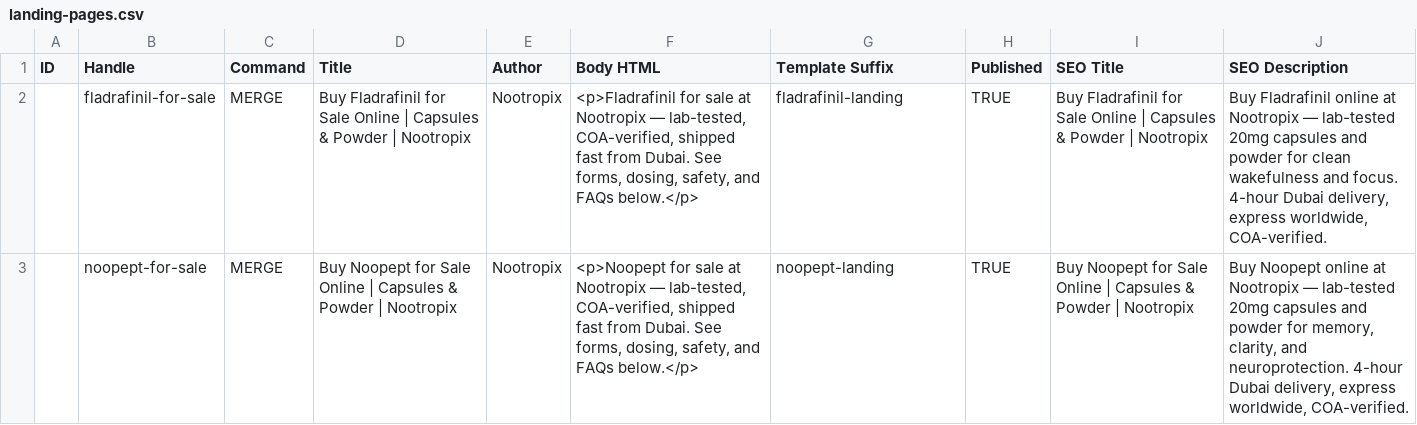
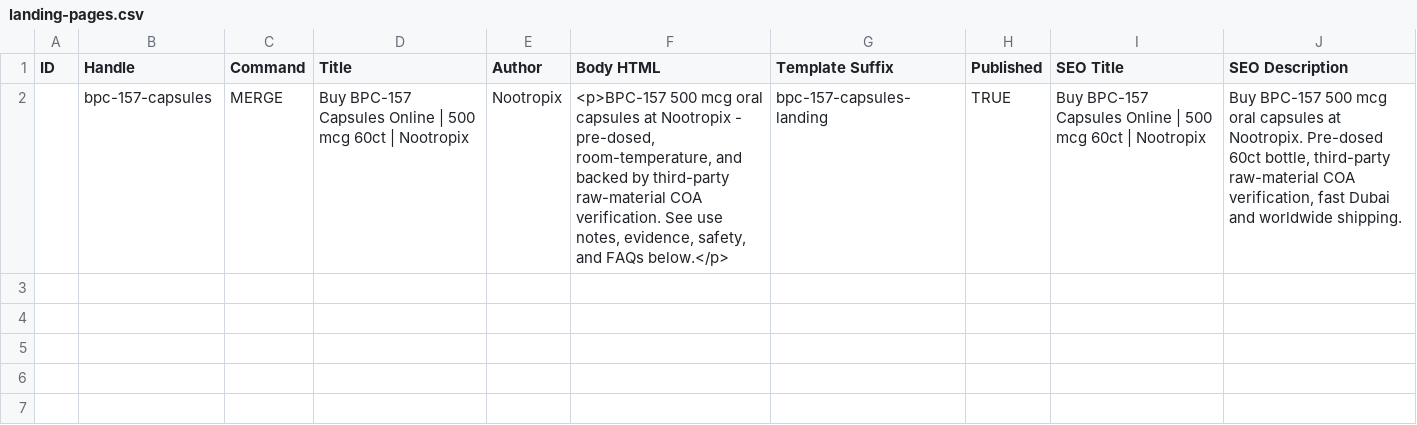
Before and after one commit to alalimoe/futurer-local, a CSV file: scripts/data/matrixify/landing-pages.csv, drawn as a sheet.

```diff
--- a/scripts/data/matrixify/landing-pages.csv
+++ b/scripts/data/matrixify/landing-pages.csv
@@ -1,3 +1,2 @@
 "ID","Handle","Command","Title","Author","Body HTML","Template Suffix","Published","SEO Title","SEO Description"
-"","fladrafinil-for-sale","MERGE","Buy Fladrafinil for Sale Online | Capsules & Powder | Nootropix","Nootropix","<p>Fladrafinil for sale at Nootropix — lab-tested, COA-verified, shipped fast from Dubai. See forms, dosing, safety, and FAQs below.</p>","fladrafinil-landing","TRUE","Buy Fladrafinil for Sale Online | Capsules & Powder | Nootropix","Buy Fladrafinil online at Nootropix — lab-tested 20mg capsules and powder for clean wakefulness and focus. 4-hour Dubai delivery, express worldwide, COA-verified."
-"","noopept-for-sale","MERGE","Buy Noopept for Sale Online | Capsules & Powder | Nootropix","Nootropix","<p>Noopept for sale at Nootropix — lab-tested, COA-verified, shipped fast from Dubai. See forms, dosing, safety, and FAQs below.</p>","noopept-landing","TRUE","Buy Noopept for Sale Online | Capsules & Powder | Nootropix","Buy Noopept online at Nootropix — lab-tested 20mg capsules and powder for memory, clarity, and neuroprotection. 4-hour Dubai delivery, express worldwide, COA-verified."
+"","bpc-157-capsules","MERGE","Buy BPC-157 Capsules Online | 500 mcg 60ct | Nootropix","Nootropix","<p>BPC-157 500 mcg oral capsules at Nootropix - pre-dosed, room-temperature, and backed by third-party raw-material COA verification. See use notes, evidence, safety, and FAQs below.</p>","bpc-157-capsules-landing","TRUE","Buy BPC-157 Capsules Online | 500 mcg 60ct | Nootropix","Buy BPC-157 500 mcg oral capsules at Nootropix. Pre-dosed 60ct bottle, third-party raw-material COA verification, fast Dubai and worldwide shipping."
```
Also changed, not shown: scripts/data/matrixify/claims-peptides.csv, scripts/data/matrixify/claims.csv, 11 other files.
